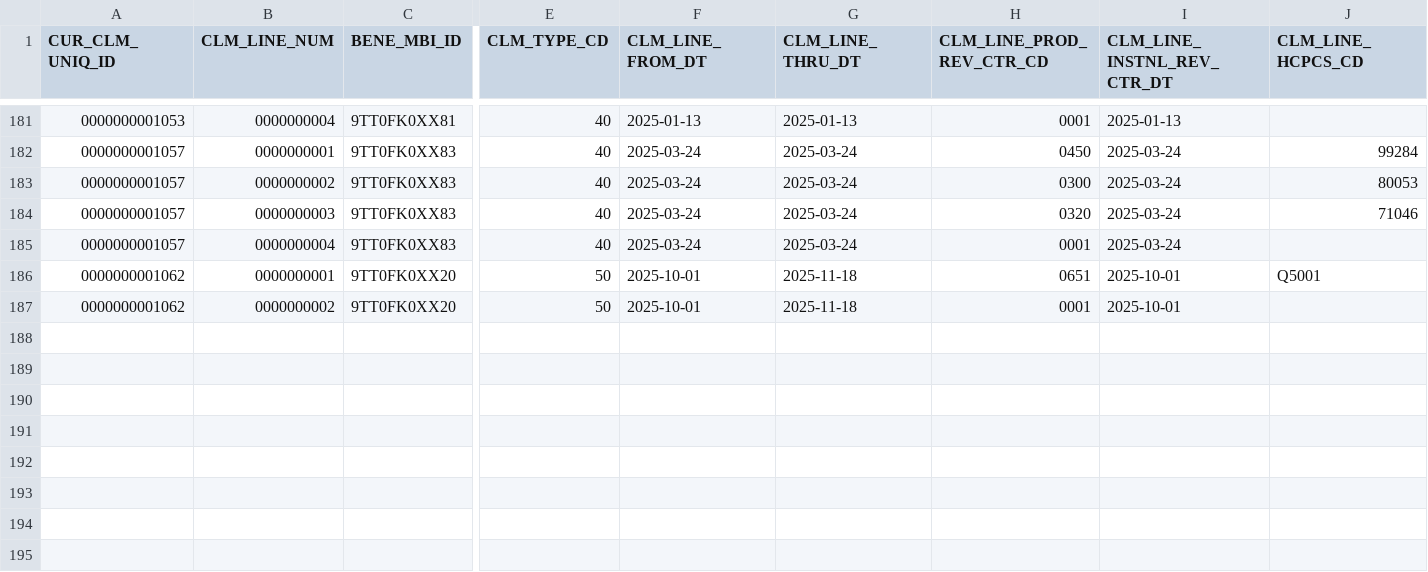
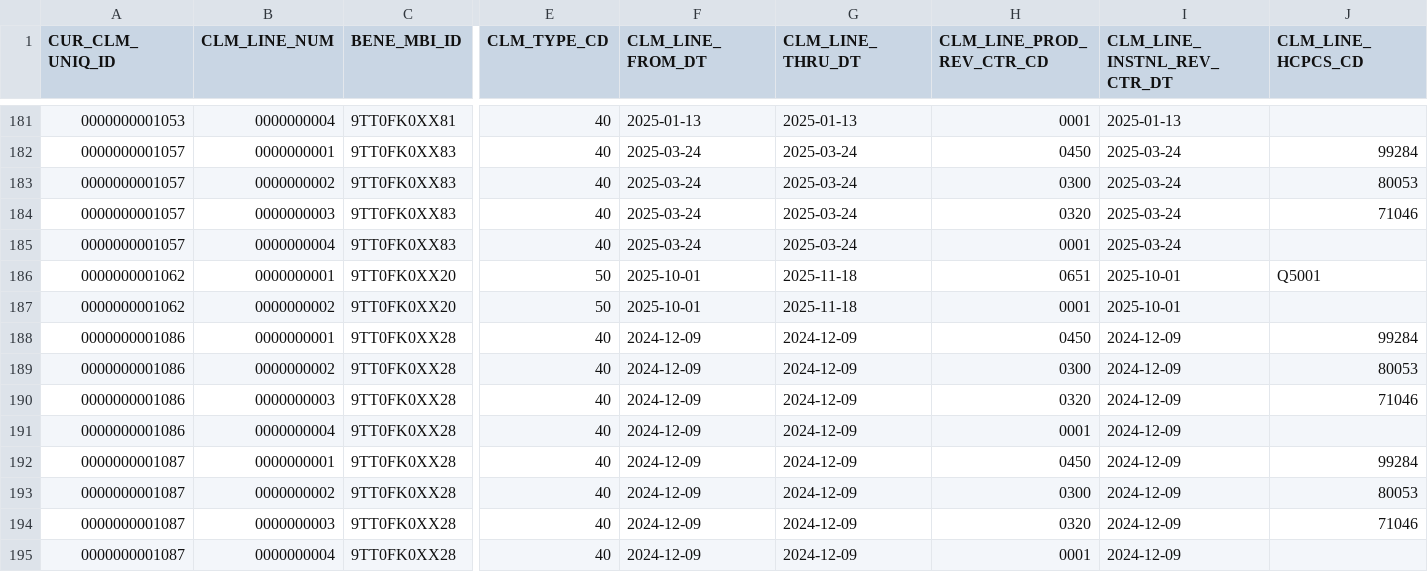
Before and after one commit to tuva-health/medicare_cclf_connector, a CSV file: integration_tests/seeds/parta_claims_revenue_center_detail.csv, drawn as a sheet; only a part is shown, gaps mark what is left out; rows hold the shown columns only; the diff names each change by its address in the sheet, - before the commit and + after, or states it on an @@ line.

Commit message:
Pair a Part A cancellation with an adjustment only if the adjustment precedes it
Exact-amount matching alone (R1) let a cancellation pair with the
adjustment issued in the same action when the original predates the files
and the two carry equal amounts, dropping the real final claim. Client
profiling found 292 such groups, mostly 1,2 (cclf-synth profile.md, R1/R4).

R4: an equal-amount original is always an eligible partner; an
equal-amount adjustment only if it strictly precedes the cancellation
(earlier CLM_EFCTV_DT, or earlier file date when the effective dates are
equal or missing). Cancellations take the oldest eligible original first,
then the oldest eligible adjustment. The set-based SQL matches the
reference cclf_synth.cancel_rules.simulate_r4 on 10,000 random groups with
effective dates present; it can differ only when effective dates are
missing, which Part A data did not show.

Seeds: adds synthetic scenario S30 (cancel + adjustment of equal amount,
same action, original missing) from cclf-synth 2a03be8; tables only gain
rows. leak-check exit 0. New fixture test and unit tests for 1,2 equal
amounts, 0,1,2 on one date, 0,1 on one date and a file-date precedence case.
README states the rule, the reasoning and the residual.

```diff
--- a/integration_tests/seeds/parta_claims_revenue_center_detail.csv
+++ b/integration_tests/seeds/parta_claims_revenue_center_detail.csv
+row 188: 0000000001086 | 0000000001 | 9TT0FK0XX28 | 40 | 2024-12-09 | 2024-12-09 | 0450 | 2024-12-09 | 99284
+row 189: 0000000001086 | 0000000002 | 9TT0FK0XX28 | 40 | 2024-12-09 | 2024-12-09 | 0300 | 2024-12-09 | 80053
+row 190: 0000000001086 | 0000000003 | 9TT0FK0XX28 | 40 | 2024-12-09 | 2024-12-09 | 0320 | 2024-12-09 | 71046
+row 191: 0000000001086 | 0000000004 | 9TT0FK0XX28 | 40 | 2024-12-09 | 2024-12-09 | 0001 | 2024-12-09
+row 192: 0000000001087 | 0000000001 | 9TT0FK0XX28 | 40 | 2024-12-09 | 2024-12-09 | 0450 | 2024-12-09 | 99284
+row 193: 0000000001087 | 0000000002 | 9TT0FK0XX28 | 40 | 2024-12-09 | 2024-12-09 | 0300 | 2024-12-09 | 80053
+row 194: 0000000001087 | 0000000003 | 9TT0FK0XX28 | 40 | 2024-12-09 | 2024-12-09 | 0320 | 2024-12-09 | 71046
+row 195: 0000000001087 | 0000000004 | 9TT0FK0XX28 | 40 | 2024-12-09 | 2024-12-09 | 0001 | 2024-12-09
```
Also changed, not shown: integration_tests/seeds/beneficiary_demographics.csv, integration_tests/seeds/enrollment.csv, 8 other files.
